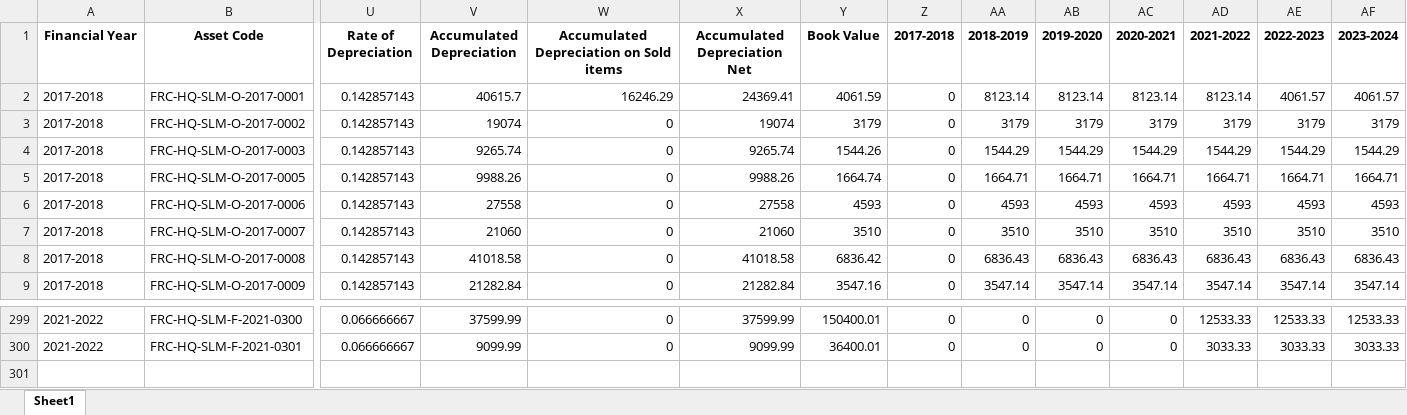
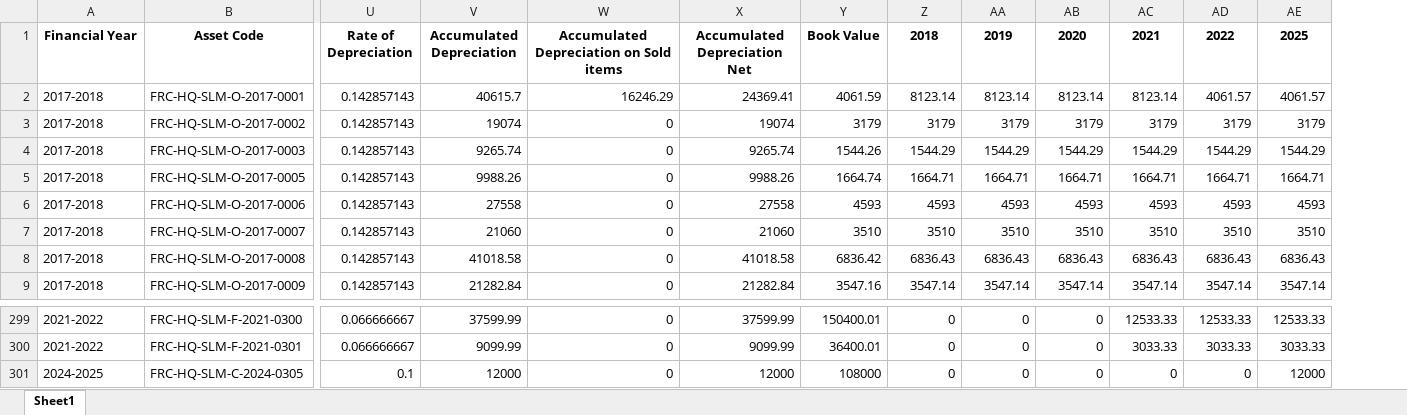
Before and after one commit to ANIKFRCBD/AFAR-3.0, an Excel workbook: afar_project/csv_path/excel_files/depreciation.xlsx, sheet Sheet1, drawn as a sheet; only a part is shown, gaps mark what is left out; values as stored, in another font and other column widths than the file's, no borders; removed rows and columns are numbered as before the commit, all else as after; rows hold the shown columns only; the diff names each change by its address in the sheet, - before the commit and + after, or states it on an @@ line.

```diff
--- a/afar_project/csv_path/excel_files/depreciation.xlsx (sheet Sheet1)
+++ b/afar_project/csv_path/excel_files/depreciation.xlsx (sheet Sheet1)
-column Z (2017-2018), rows 2-9: all 0; rows 299-300: 0 | 0
-Z1: 2018-2019
+Z1: 2018
-AA1: 2019-2020
+AA1: 2019
-AB1: 2020-2021
+AB1: 2020
-AC1: 2021-2022
+AC1: 2021
-AD1: 2022-2023
+AD1: 2022
-AE1: 2023-2024
+AE1: 2025
+row 301: 2024-2025 | FRC-HQ-SLM-C-2024-0305 | 0.1 | 12000 | 0 | 12000 | 108000 | 0 | 0 | 0 | 0 | 0 | 12000
```
Also changed, not shown: afar_project/csv_path/excel_files/Impairment_data.xlsx, afar_project/csv_path/excel_files/asset_register.xlsx, 3 other files.
